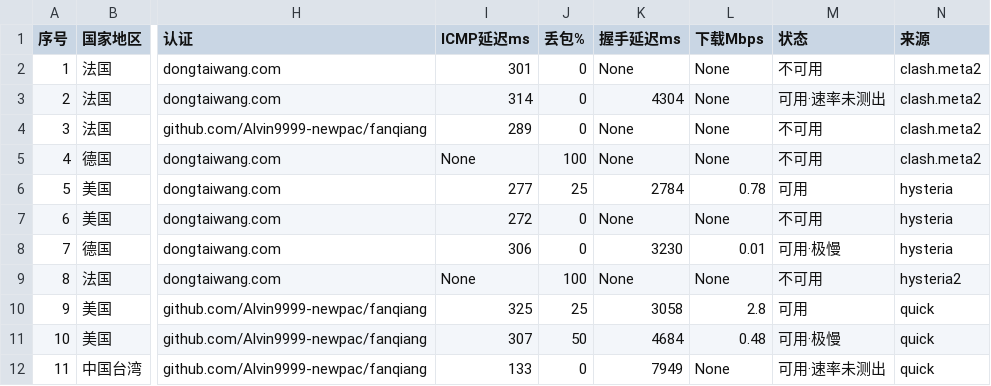
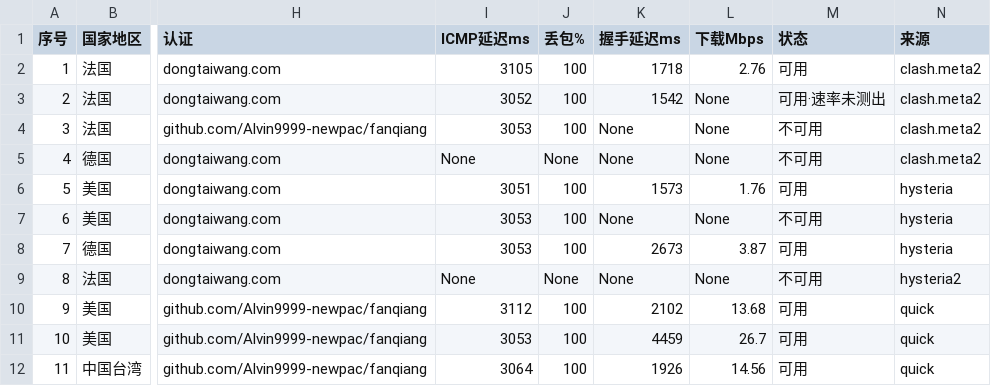
Before and after one commit to Brianshau/proxy-sub, a CSV file: sub/nodes.csv, drawn as a sheet; only a part is shown, gaps mark what is left out; the diff names each change by its address in the sheet, - before the commit and + after, or states it on an @@ line.

```diff
--- a/sub/nodes.csv
+++ b/sub/nodes.csv
-I2 (ICMP延迟ms): 301
+I2 (ICMP延迟ms): 3105
-J2:J4 (丢包%): 0
+J2:J4 (丢包%): 100
-K2 (握手延迟ms): None
+K2 (握手延迟ms): 1718
-L2 (下载Mbps): None
+L2 (下载Mbps): 2.76
-M2 (状态): 不可用
+M2 (状态): 可用
-I3 (ICMP延迟ms): 314
+I3 (ICMP延迟ms): 3052
-K3 (握手延迟ms): 4304
+K3 (握手延迟ms): 1542
-I4 (ICMP延迟ms): 289
+I4 (ICMP延迟ms): 3053
-J5 (丢包%): 100
+J5 (丢包%): None
-I6 (ICMP延迟ms): 277
+I6 (ICMP延迟ms): 3051
-J6 (丢包%): 25
+J6 (丢包%): 100
-K6 (握手延迟ms): 2784
+K6 (握手延迟ms): 1573
-L6 (下载Mbps): 0.78
+L6 (下载Mbps): 1.76
-I7 (ICMP延迟ms): 272
+I7 (ICMP延迟ms): 3053
-J7:J8 (丢包%): 0
+J7:J8 (丢包%): 100
-I8 (ICMP延迟ms): 306
+I8 (ICMP延迟ms): 3053
-K8 (握手延迟ms): 3230
+K8 (握手延迟ms): 2673
-L8 (下载Mbps): 0.01
+L8 (下载Mbps): 3.87
-M8 (状态): 可用·极慢
+M8 (状态): 可用
-J9 (丢包%): 100
+J9 (丢包%): None
-I10 (ICMP延迟ms): 325
+I10 (ICMP延迟ms): 3112
-J10 (丢包%): 25
+J10 (丢包%): 100
-K10 (握手延迟ms): 3058
+K10 (握手延迟ms): 2102
-L10 (下载Mbps): 2.8
+L10 (下载Mbps): 13.68
-I11 (ICMP延迟ms): 307
+I11 (ICMP延迟ms): 3053
-J11 (丢包%): 50
+J11 (丢包%): 100
-K11 (握手延迟ms): 4684
+K11 (握手延迟ms): 4459
-L11 (下载Mbps): 0.48
+L11 (下载Mbps): 26.7
-M11 (状态): 可用·极慢
+M11 (状态): 可用
-I12 (ICMP延迟ms): 133
+I12 (ICMP延迟ms): 3064
-J12 (丢包%): 0
+J12 (丢包%): 100
-K12 (握手延迟ms): 7949
+K12 (握手延迟ms): 1926
-L12 (下载Mbps): None
+L12 (下载Mbps): 14.56
-M12 (状态): 可用·速率未测出
+M12 (状态): 可用
```
Also changed, not shown: 3 other files.
